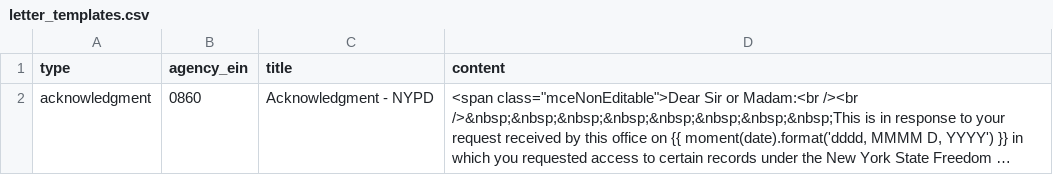
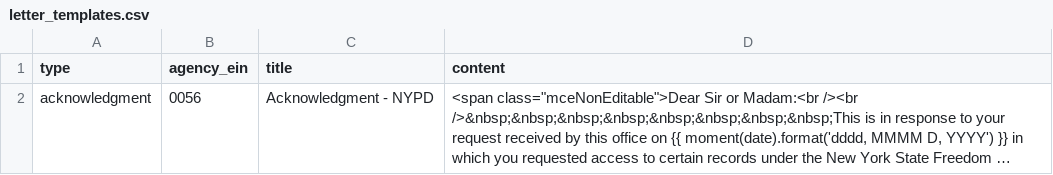
Before and after one commit to CityOfNewYork/NYCOpenRecords, a CSV file: data/letter_templates.csv, drawn as a sheet; long unchanged cells end in …; the diff names each change by its address in the sheet, - before the commit and + after, or states it on an @@ line.

Commit message:
Updated default values and schema

```diff
--- a/data/letter_templates.csv
+++ b/data/letter_templates.csv
-B2 (agency_ein): 0860
+B2 (agency_ein): 0056
```
Also changed, not shown: 3 other files.
